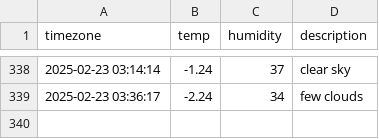
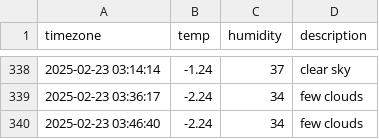
Before and after one commit to jewelry0201/seoul_weather, a CSV file: seoul_weather.csv, drawn as a sheet; only a part is shown, gaps mark what is left out.

```diff
--- a/seoul_weather.csv
+++ b/seoul_weather.csv
@@ -339 +339,2 @@ timezone,temp,humidity,description
 2025-02-23 03:36:17,-2.24,34,few clouds
+2025-02-23 03:46:40,-2.24,34,few clouds
```
